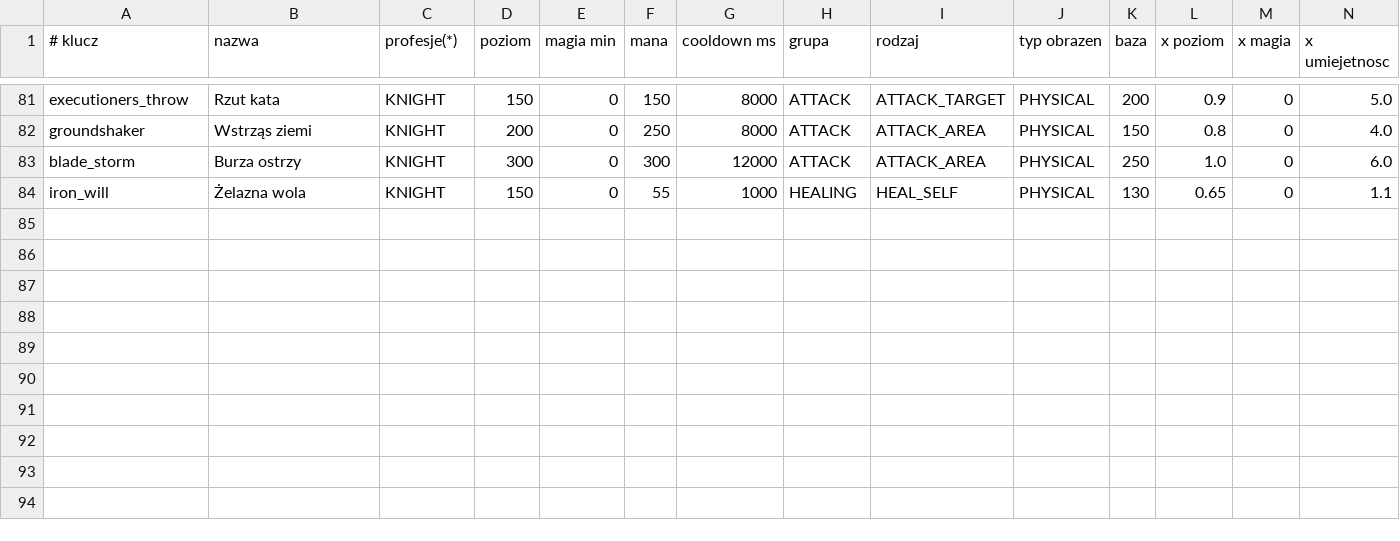
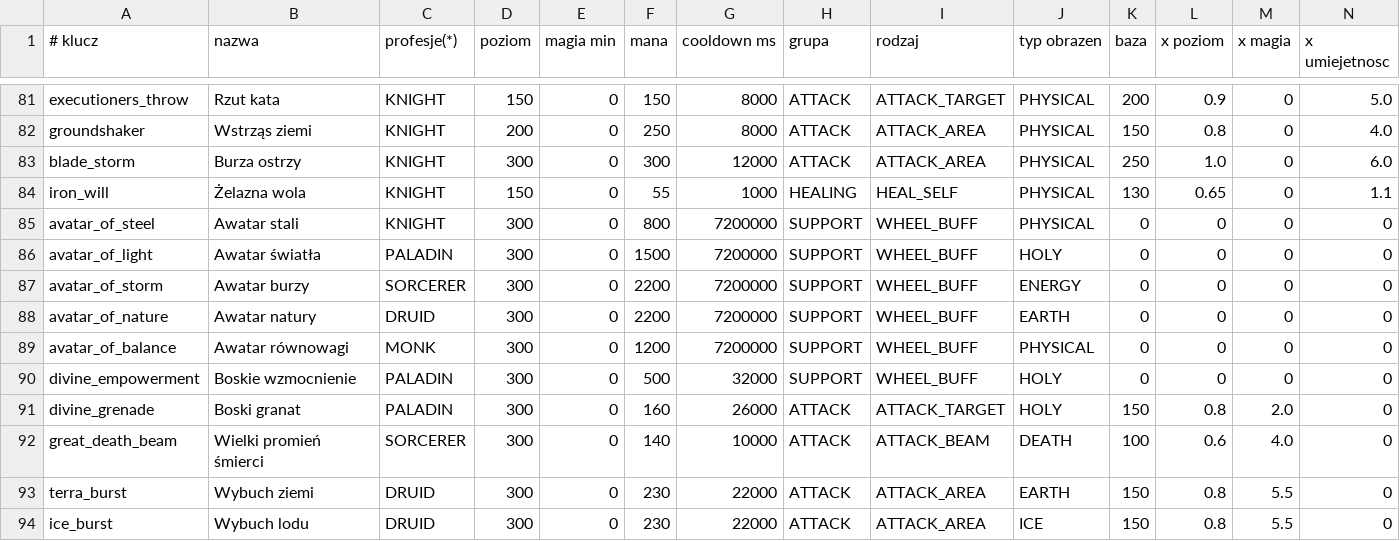
Before and after one commit to fawizja/Pixel, a CSV file: shared/src/main/resources/data/spells.csv, drawn as a sheet; only a part is shown, gaps mark what is left out; rows hold the shown columns only; the diff names each change by its address in the sheet, - before the commit and + after, or states it on an @@ line.

```diff
--- a/shared/src/main/resources/data/spells.csv
+++ b/shared/src/main/resources/data/spells.csv
+row 85: avatar_of_steel | Awatar stali | KNIGHT | 300 | 0 | 800 | 7200000 | SUPPORT | WHEEL_BUFF | PHYSICAL | 0 | 0 | 0 | 0
+row 86: avatar_of_light | Awatar światła | PALADIN | 300 | 0 | 1500 | 7200000 | SUPPORT | WHEEL_BUFF | HOLY | 0 | 0 | 0 | 0
+row 87: avatar_of_storm | Awatar burzy | SORCERER | 300 | 0 | 2200 | 7200000 | SUPPORT | WHEEL_BUFF | ENERGY | 0 | 0 | 0 | 0
+row 88: avatar_of_nature | Awatar natury | DRUID | 300 | 0 | 2200 | 7200000 | SUPPORT | WHEEL_BUFF | EARTH | 0 | 0 | 0 | 0
+row 89: avatar_of_balance | Awatar równowagi | MONK | 300 | 0 | 1200 | 7200000 | SUPPORT | WHEEL_BUFF | PHYSICAL | 0 | 0 | 0 | 0
+row 90: divine_empowerment | Boskie wzmocnienie | PALADIN | 300 | 0 | 500 | 32000 | SUPPORT | WHEEL_BUFF | HOLY | 0 | 0 | 0 | 0
+row 91: divine_grenade | Boski granat | PALADIN | 300 | 0 | 160 | 26000 | ATTACK | ATTACK_TARGET | HOLY | 150 | 0.8 | 2.0 | 0
+row 92: great_death_beam | Wielki promień śmierci | SORCERER | 300 | 0 | 140 | 10000 | ATTACK | ATTACK_BEAM | DEATH | 100 | 0.6 | 4.0 | 0
+row 93: terra_burst | Wybuch ziemi | DRUID | 300 | 0 | 230 | 22000 | ATTACK | ATTACK_AREA | EARTH | 150 | 0.8 | 5.5 | 0
+row 94: ice_burst | Wybuch lodu | DRUID | 300 | 0 | 230 | 22000 | ATTACK | ATTACK_AREA | ICE | 150 | 0.8 | 5.5 | 0
```
Also changed, not shown: shared/src/main/resources/data/incantations.csv, 38 other files.
